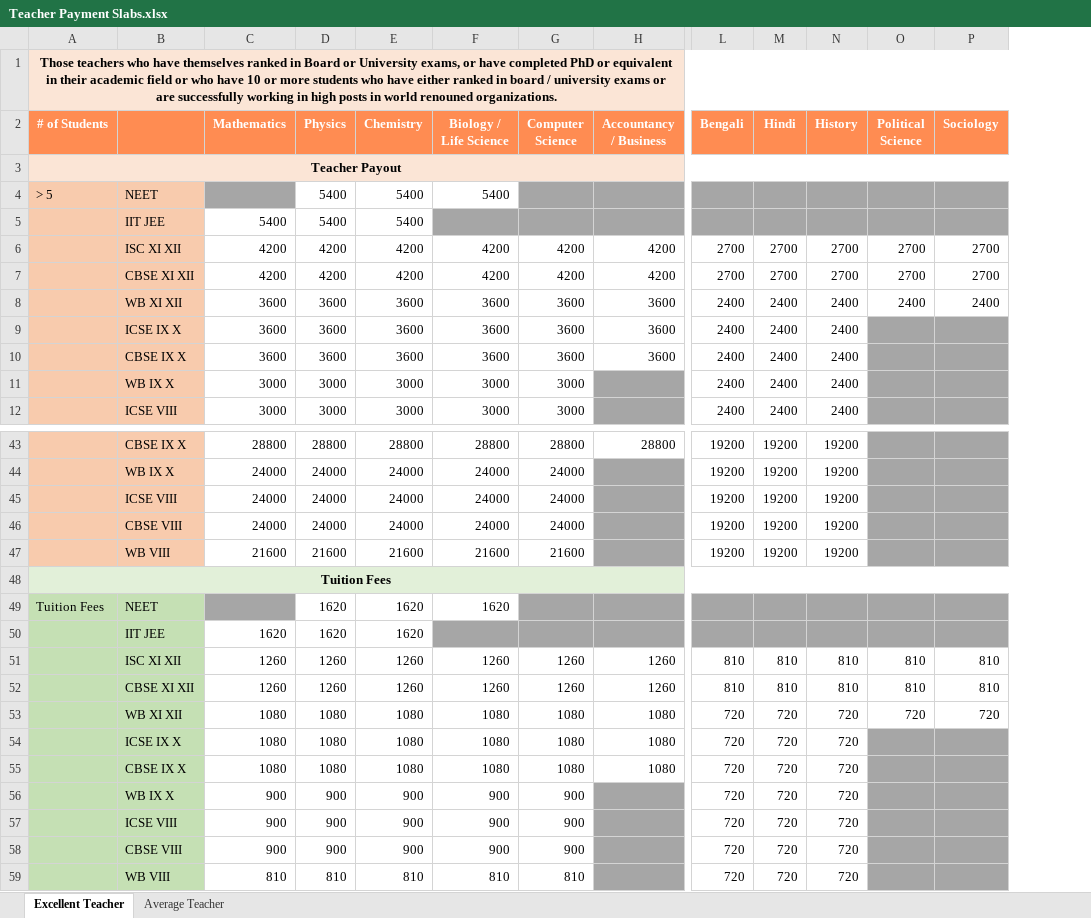
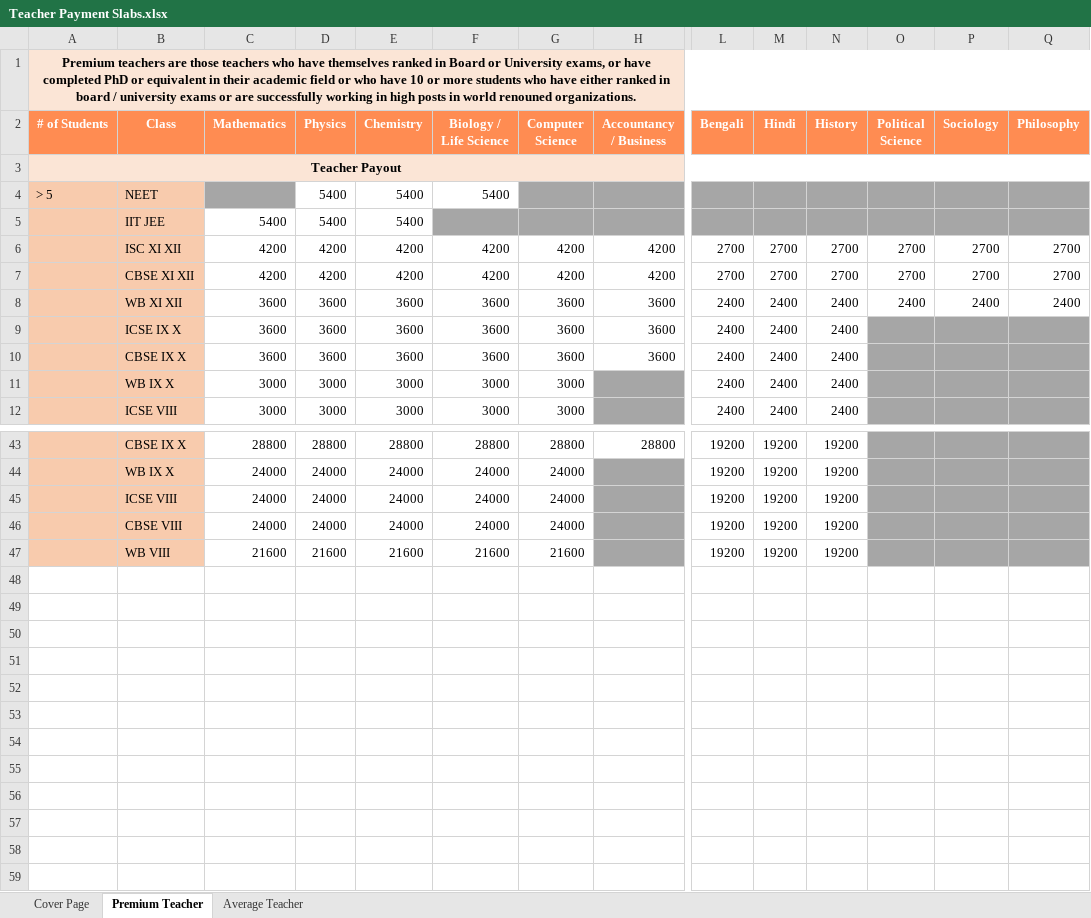
Before and after one commit to anodiamadm/Docs, an Excel workbook: Offline/TeacherRecruitment/Teacher Payment Slabs.xlsx, sheet Premium Teacher, drawn as a sheet; only a part is shown, gaps mark what is left out; values as stored, in another font and other column widths than the file's, no borders; removed rows and columns are numbered as before the commit, all else as after; rows hold the shown columns only; the diff names each change by its address in the sheet, - before the commit and + after, or states it on an @@ line.

Commit message:
Teacher Payment and Tuition Fees updated

```diff
--- a/Offline/TeacherRecruitment/Teacher Payment Slabs.xlsx (sheet Premium Teacher)
+++ b/Offline/TeacherRecruitment/Teacher Payment Slabs.xlsx (sheet Premium Teacher)
-sheet tab: Excellent Teacher
+sheet tab: Premium Teacher
+sheet tab: Cover Page
+column Q (Philosophy), rows 6-8: 2700 | 2700 | 2400
-A1 (# of Students): Those teachers who…
+A1 (# of Students): Premium teachers are those teachers who…
-B2: (empty)
+B2: Class
-row 48: Tuition Fees
-row 49: Tuition Fees | NEET |  | 1620 | 1620 | 1620
-row 50:  | IIT JEE | 1620 | 1620 | 1620
-row 51:  | ISC XI XII | 1260 | 1260 | 1260 | 1260 | 1260 | 1260 | 810 | 810 | 810 | 810 | 810
-row 52:  | CBSE XI XII | 1260 | 1260 | 1260 | 1260 | 1260 | 1260 | 810 | 810 | 810 | 810 | 810
-row 53:  | WB XI XII | 1080 | 1080 | 1080 | 1080 | 1080 | 1080 | 720 | 720 | 720 | 720 | 720
-row 54:  | ICSE IX X | 1080 | 1080 | 1080 | 1080 | 1080 | 1080 | 720 | 720 | 720
-row 55:  | CBSE IX X | 1080 | 1080 | 1080 | 1080 | 1080 | 1080 | 720 | 720 | 720
-row 56:  | WB IX X | 900 | 900 | 900 | 900 | 900 |  | 720 | 720 | 720
-row 57:  | ICSE VIII | 900 | 900 | 900 | 900 | 900 |  | 720 | 720 | 720
-row 58:  | CBSE VIII | 900 | 900 | 900 | 900 | 900 |  | 720 | 720 | 720
-row 59:  | WB VIII | 810 | 810 | 810 | 810 | 810 |  | 720 | 720 | 720
```
Also changed, not shown: sheet Average Teacher, 1 other file.
